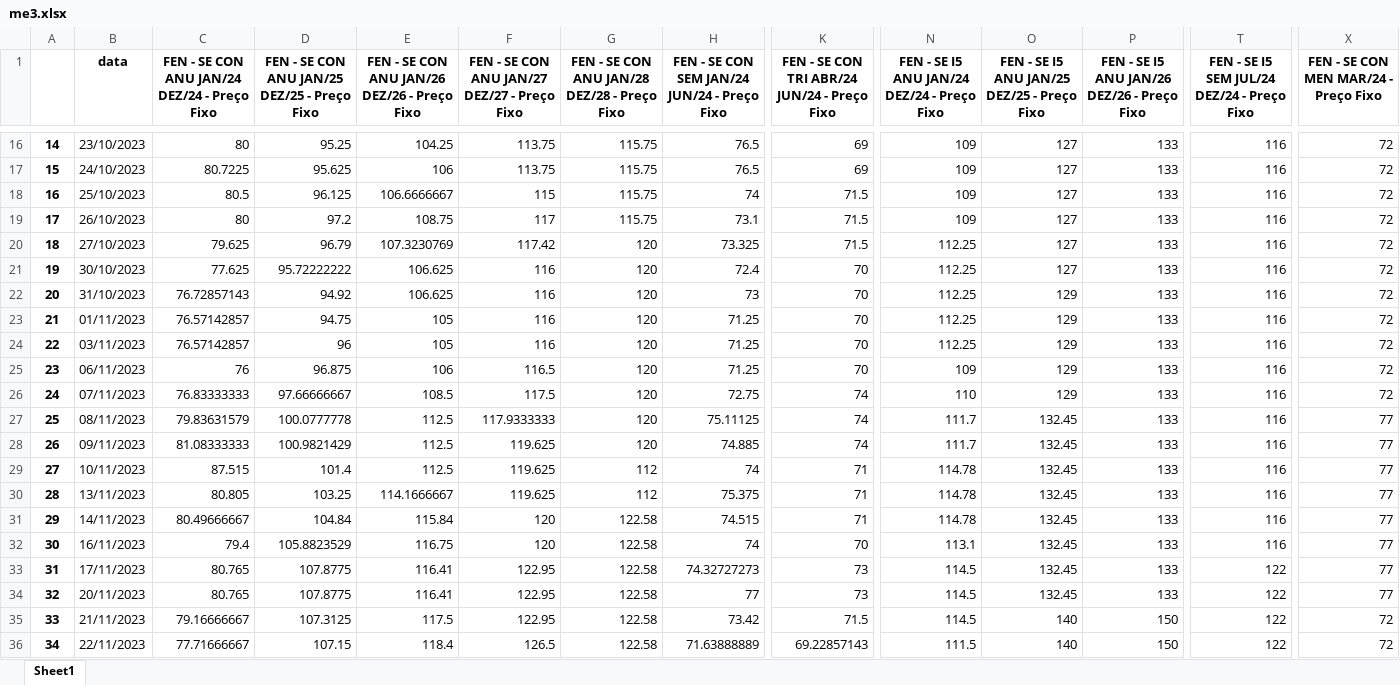
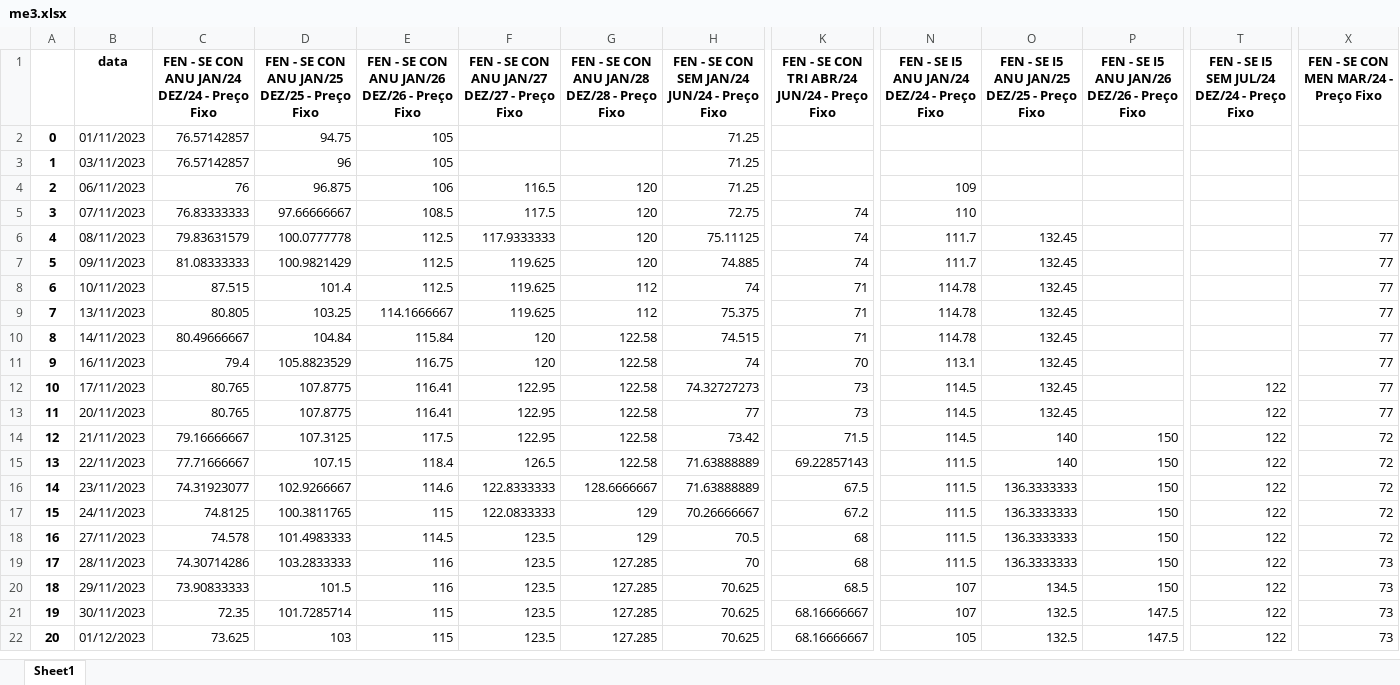
Before and after one commit to bernavice/dashboard_premissas_precos, an Excel workbook: assets/me3.xlsx, sheet Sheet1, drawn as a sheet; only a part is shown, gaps mark what is left out; the shorter side is filled out with more unchanged rows; values as stored, in another font and other column widths than the file's, no borders; removed rows and columns are numbered as before the commit, all else as after; rows hold the shown columns only; the diff covers the shown part only; the diff names each change by its address in the sheet, - before the commit and + after, or states it on an @@ line.

```diff
--- a/assets/me3.xlsx (sheet Sheet1)
+++ b/assets/me3.xlsx (sheet Sheet1)
-row 16: 14 | 23/10/2023 | 80 | 95.25 | 104.25 | 113.75 | 115.75 | 76.5 | 69 | 109 | 127 | 133 | 116 | 72
-row 17: 15 | 24/10/2023 | 80.7225 | 95.625 | 106 | 113.75 | 115.75 | 76.5 | 69 | 109 | 127 | 133 | 116 | 72
-row 18: 16 | 25/10/2023 | 80.5 | 96.125 | 106.6666667 | 115 | 115.75 | 74 | 71.5 | 109 | 127 | 133 | 116 | 72
-row 19: 17 | 26/10/2023 | 80 | 97.2 | 108.75 | 117 | 115.75 | 73.1 | 71.5 | 109 | 127 | 133 | 116 | 72
-row 20: 18 | 27/10/2023 | 79.625 | 96.79 | 107.3230769 | 117.42 | 120 | 73.325 | 71.5 | 112.25 | 127 | 133 | 116 | 72
-row 21: 19 | 30/10/2023 | 77.625 | 95.72222222 | 106.625 | 116 | 120 | 72.4 | 70 | 112.25 | 127 | 133 | 116 | 72
-row 22: 20 | 31/10/2023 | 76.72857143 | 94.92 | 106.625 | 116 | 120 | 73 | 70 | 112.25 | 129 | 133 | 116 | 72
@@ column A renumbered between rows 2 and 87 @@
-F2:F3: 116
+F2:F3: (empty)
-G2:G3: 120
+G2:G3: (empty)
-K2:K4: 70
+K2:K4: (empty)
-N2:N3: 112.25
+N2:N3: (empty)
-O2:O5: 129
+O2:O5: (empty)
-P2:P13: 133
+P2:P13: (empty)
-T2:T11: 116
+T2:T11: (empty)
-X2:X5: 72
+X2:X5: (empty)
```
Also changed, not shown: 6 added rows, 14 removed rows and 7 edited cells elsewhere in this sheet, assets/df_final.xlsx, assets/teste.xlsx, 4 other files.
